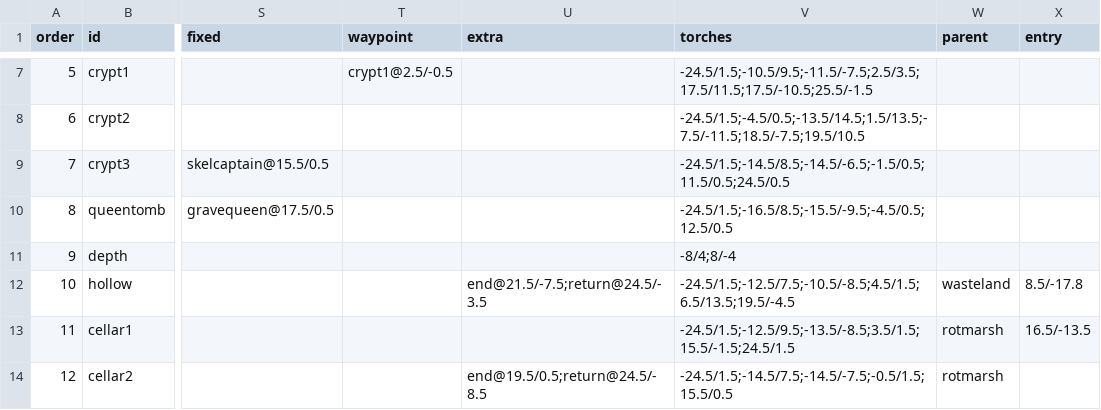
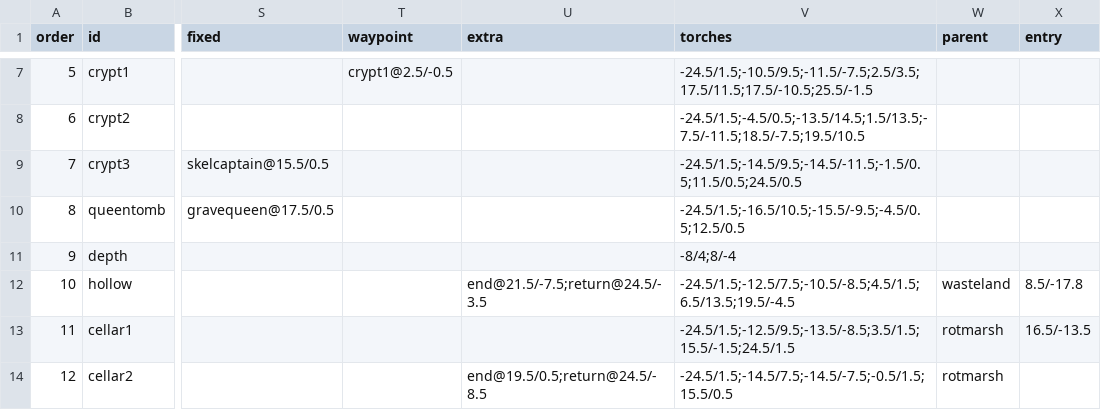
Before and after one commit to mogoshop/catch-and-keep, a CSV file: data/maps.csv, drawn as a sheet; only a part is shown, gaps mark what is left out; the diff names each change by its address in the sheet, - before the commit and + after, or states it on an @@ line.

```diff
--- a/data/maps.csv
+++ b/data/maps.csv
-V9 (torches): -24.5/1.5;-14.5/8.5;-14.5/-6.5;-1.5/0.5;11.5/0.5;24.5/0.5
+V9 (torches): -24.5/1.5;-14.5/9.5;-14.5/-11.5;-1.5/0.5;11.5/0.5;24.5/0.5
-V10 (torches): -24.5/1.5;-16.5/8.5;-15.5/-9.5;-4.5/0.5;12.5/0.5
+V10 (torches): -24.5/1.5;-16.5/10.5;-15.5/-9.5;-4.5/0.5;12.5/0.5
```
Also changed, not shown: data/handmade/crypt3.csv, data/handmade/queentomb.csv, 9 other files.
